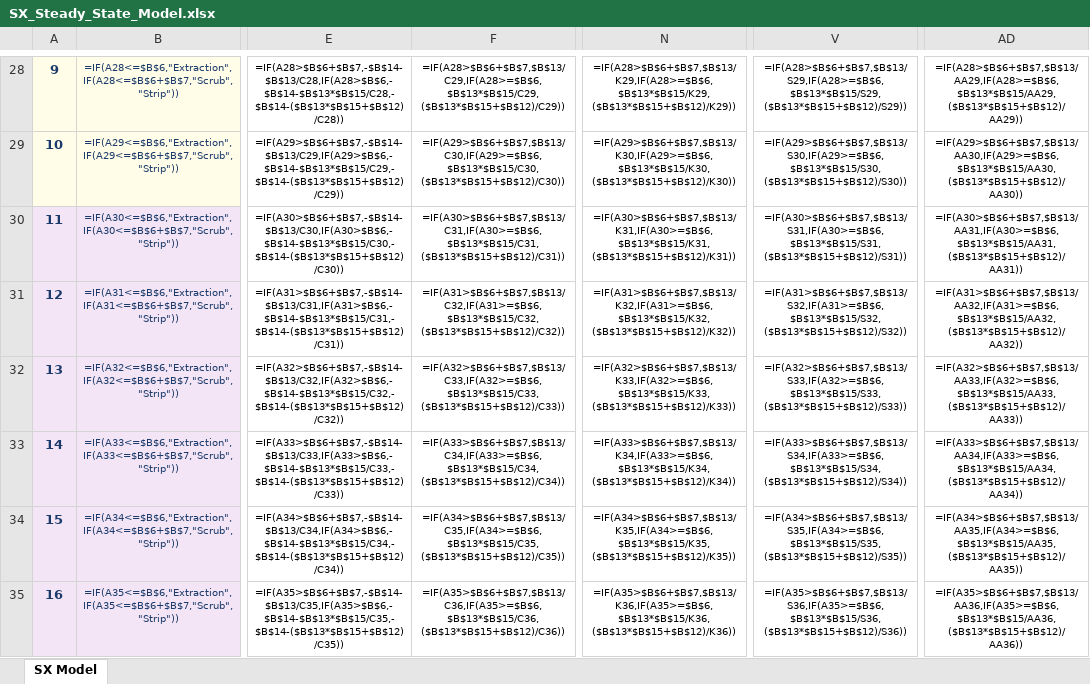
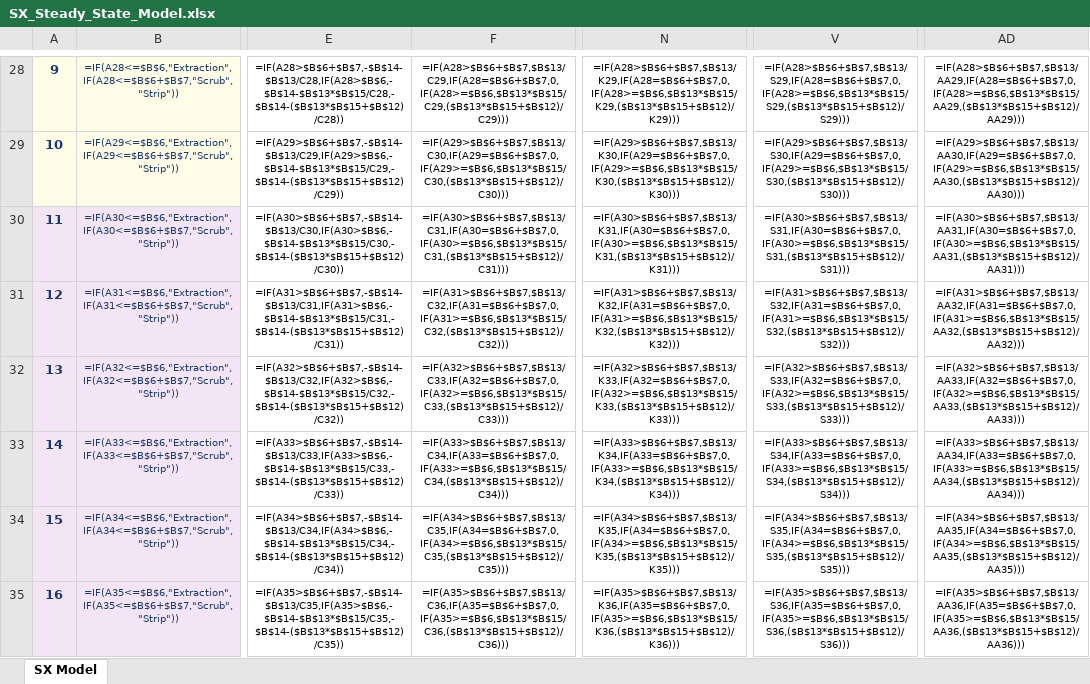
Before and after one commit to kevinredhead11-afk/SX-simulation, an Excel workbook: SX_Steady_State_Model.xlsx, sheet SX Model, drawn as a sheet; only a part is shown, gaps mark what is left out; values as stored, in another font and other column widths than the file's, no borders; formulas without a stored value are shown as written; charts and pictures and conditional formats not drawn; the diff covers the shown part only; the diff names each change by its address in the sheet, - before the commit and + after, or states it on an @@ line.

```diff
--- a/SX_Steady_State_Model.xlsx (sheet SX Model)
+++ b/SX_Steady_State_Model.xlsx (sheet SX Model)
-F28: =IF(A28>$B$6+$B$7,$B$13/C29,IF(A28>=$B$6,$B$13*$B$15/C29,($B$13*$B$15+$B$12)/C29))
+F28: =IF(A28>$B$6+$B$7,$B$13/C29,IF(A28=$B$6+$B$7,0,IF(A28>=$B$6,$B$13*$B$15/C29,($B$13*$B$15+$B$12)/C29)))
-N28: =IF(A28>$B$6+$B$7,$B$13/K29,IF(A28>=$B$6,$B$13*$B$15/K29,($B$13*$B$15+$B$12)/K29))
+N28: =IF(A28>$B$6+$B$7,$B$13/K29,IF(A28=$B$6+$B$7,0,IF(A28>=$B$6,$B$13*$B$15/K29,($B$13*$B$15+$B$12)/K29)))
-V28: =IF(A28>$B$6+$B$7,$B$13/S29,IF(A28>=$B$6,$B$13*$B$15/S29,($B$13*$B$15+$B$12)/S29))
+V28: =IF(A28>$B$6+$B$7,$B$13/S29,IF(A28=$B$6+$B$7,0,IF(A28>=$B$6,$B$13*$B$15/S29,($B$13*$B$15+$B$12)/S29)))
-AD28: =IF(A28>$B$6+$B$7,$B$13/AA29,IF(A28>=$B$6,$B$13*$B$15/AA29,($B$13*$B$15+$B$12)/AA29))
+AD28: =IF(A28>$B$6+$B$7,$B$13/AA29,IF(A28=$B$6+$B$7,0,IF(A28>=$B$6,$B$13*$B$15/AA29,($B$13*$B$15+$B$12)/AA29)))
-F29: =IF(A29>$B$6+$B$7,$B$13/C30,IF(A29>=$B$6,$B$13*$B$15/C30,($B$13*$B$15+$B$12)/C30))
+F29: =IF(A29>$B$6+$B$7,$B$13/C30,IF(A29=$B$6+$B$7,0,IF(A29>=$B$6,$B$13*$B$15/C30,($B$13*$B$15+$B$12)/C30)))
-N29: =IF(A29>$B$6+$B$7,$B$13/K30,IF(A29>=$B$6,$B$13*$B$15/K30,($B$13*$B$15+$B$12)/K30))
+N29: =IF(A29>$B$6+$B$7,$B$13/K30,IF(A29=$B$6+$B$7,0,IF(A29>=$B$6,$B$13*$B$15/K30,($B$13*$B$15+$B$12)/K30)))
-V29: =IF(A29>$B$6+$B$7,$B$13/S30,IF(A29>=$B$6,$B$13*$B$15/S30,($B$13*$B$15+$B$12)/S30))
+V29: =IF(A29>$B$6+$B$7,$B$13/S30,IF(A29=$B$6+$B$7,0,IF(A29>=$B$6,$B$13*$B$15/S30,($B$13*$B$15+$B$12)/S30)))
-AD29: =IF(A29>$B$6+$B$7,$B$13/AA30,IF(A29>=$B$6,$B$13*$B$15/AA30,($B$13*$B$15+$B$12)/AA30))
+AD29: =IF(A29>$B$6+$B$7,$B$13/AA30,IF(A29=$B$6+$B$7,0,IF(A29>=$B$6,$B$13*$B$15/AA30,($B$13*$B$15+$B$12)/AA30)))
-F30: =IF(A30>$B$6+$B$7,$B$13/C31,IF(A30>=$B$6,$B$13*$B$15/C31,($B$13*$B$15+$B$12)/C31))
+F30: =IF(A30>$B$6+$B$7,$B$13/C31,IF(A30=$B$6+$B$7,0,IF(A30>=$B$6,$B$13*$B$15/C31,($B$13*$B$15+$B$12)/C31)))
-N30: =IF(A30>$B$6+$B$7,$B$13/K31,IF(A30>=$B$6,$B$13*$B$15/K31,($B$13*$B$15+$B$12)/K31))
+N30: =IF(A30>$B$6+$B$7,$B$13/K31,IF(A30=$B$6+$B$7,0,IF(A30>=$B$6,$B$13*$B$15/K31,($B$13*$B$15+$B$12)/K31)))
-V30: =IF(A30>$B$6+$B$7,$B$13/S31,IF(A30>=$B$6,$B$13*$B$15/S31,($B$13*$B$15+$B$12)/S31))
+V30: =IF(A30>$B$6+$B$7,$B$13/S31,IF(A30=$B$6+$B$7,0,IF(A30>=$B$6,$B$13*$B$15/S31,($B$13*$B$15+$B$12)/S31)))
-AD30: =IF(A30>$B$6+$B$7,$B$13/AA31,IF(A30>=$B$6,$B$13*$B$15/AA31,($B$13*$B$15+$B$12)/AA31))
+AD30: =IF(A30>$B$6+$B$7,$B$13/AA31,IF(A30=$B$6+$B$7,0,IF(A30>=$B$6,$B$13*$B$15/AA31,($B$13*$B$15+$B$12)/AA31)))
-F31: =IF(A31>$B$6+$B$7,$B$13/C32,IF(A31>=$B$6,$B$13*$B$15/C32,($B$13*$B$15+$B$12)/C32))
+F31: =IF(A31>$B$6+$B$7,$B$13/C32,IF(A31=$B$6+$B$7,0,IF(A31>=$B$6,$B$13*$B$15/C32,($B$13*$B$15+$B$12)/C32)))
-N31: =IF(A31>$B$6+$B$7,$B$13/K32,IF(A31>=$B$6,$B$13*$B$15/K32,($B$13*$B$15+$B$12)/K32))
+N31: =IF(A31>$B$6+$B$7,$B$13/K32,IF(A31=$B$6+$B$7,0,IF(A31>=$B$6,$B$13*$B$15/K32,($B$13*$B$15+$B$12)/K32)))
-V31: =IF(A31>$B$6+$B$7,$B$13/S32,IF(A31>=$B$6,$B$13*$B$15/S32,($B$13*$B$15+$B$12)/S32))
+V31: =IF(A31>$B$6+$B$7,$B$13/S32,IF(A31=$B$6+$B$7,0,IF(A31>=$B$6,$B$13*$B$15/S32,($B$13*$B$15+$B$12)/S32)))
-AD31: =IF(A31>$B$6+$B$7,$B$13/AA32,IF(A31>=$B$6,$B$13*$B$15/AA32,($B$13*$B$15+$B$12)/AA32))
+AD31: =IF(A31>$B$6+$B$7,$B$13/AA32,IF(A31=$B$6+$B$7,0,IF(A31>=$B$6,$B$13*$B$15/AA32,($B$13*$B$15+$B$12)/AA32)))
-F32: =IF(A32>$B$6+$B$7,$B$13/C33,IF(A32>=$B$6,$B$13*$B$15/C33,($B$13*$B$15+$B$12)/C33))
+F32: =IF(A32>$B$6+$B$7,$B$13/C33,IF(A32=$B$6+$B$7,0,IF(A32>=$B$6,$B$13*$B$15/C33,($B$13*$B$15+$B$12)/C33)))
-N32: =IF(A32>$B$6+$B$7,$B$13/K33,IF(A32>=$B$6,$B$13*$B$15/K33,($B$13*$B$15+$B$12)/K33))
+N32: =IF(A32>$B$6+$B$7,$B$13/K33,IF(A32=$B$6+$B$7,0,IF(A32>=$B$6,$B$13*$B$15/K33,($B$13*$B$15+$B$12)/K33)))
-V32: =IF(A32>$B$6+$B$7,$B$13/S33,IF(A32>=$B$6,$B$13*$B$15/S33,($B$13*$B$15+$B$12)/S33))
+V32: =IF(A32>$B$6+$B$7,$B$13/S33,IF(A32=$B$6+$B$7,0,IF(A32>=$B$6,$B$13*$B$15/S33,($B$13*$B$15+$B$12)/S33)))
-AD32: =IF(A32>$B$6+$B$7,$B$13/AA33,IF(A32>=$B$6,$B$13*$B$15/AA33,($B$13*$B$15+$B$12)/AA33))
+AD32: =IF(A32>$B$6+$B$7,$B$13/AA33,IF(A32=$B$6+$B$7,0,IF(A32>=$B$6,$B$13*$B$15/AA33,($B$13*$B$15+$B$12)/AA33)))
-F33: =IF(A33>$B$6+$B$7,$B$13/C34,IF(A33>=$B$6,$B$13*$B$15/C34,($B$13*$B$15+$B$12)/C34))
+F33: =IF(A33>$B$6+$B$7,$B$13/C34,IF(A33=$B$6+$B$7,0,IF(A33>=$B$6,$B$13*$B$15/C34,($B$13*$B$15+$B$12)/C34)))
-N33: =IF(A33>$B$6+$B$7,$B$13/K34,IF(A33>=$B$6,$B$13*$B$15/K34,($B$13*$B$15+$B$12)/K34))
+N33: =IF(A33>$B$6+$B$7,$B$13/K34,IF(A33=$B$6+$B$7,0,IF(A33>=$B$6,$B$13*$B$15/K34,($B$13*$B$15+$B$12)/K34)))
-V33: =IF(A33>$B$6+$B$7,$B$13/S34,IF(A33>=$B$6,$B$13*$B$15/S34,($B$13*$B$15+$B$12)/S34))
+V33: =IF(A33>$B$6+$B$7,$B$13/S34,IF(A33=$B$6+$B$7,0,IF(A33>=$B$6,$B$13*$B$15/S34,($B$13*$B$15+$B$12)/S34)))
-AD33: =IF(A33>$B$6+$B$7,$B$13/AA34,IF(A33>=$B$6,$B$13*$B$15/AA34,($B$13*$B$15+$B$12)/AA34))
+AD33: =IF(A33>$B$6+$B$7,$B$13/AA34,IF(A33=$B$6+$B$7,0,IF(A33>=$B$6,$B$13*$B$15/AA34,($B$13*$B$15+$B$12)/AA34)))
-F34: =IF(A34>$B$6+$B$7,$B$13/C35,IF(A34>=$B$6,$B$13*$B$15/C35,($B$13*$B$15+$B$12)/C35))
+F34: =IF(A34>$B$6+$B$7,$B$13/C35,IF(A34=$B$6+$B$7,0,IF(A34>=$B$6,$B$13*$B$15/C35,($B$13*$B$15+$B$12)/C35)))
-N34: =IF(A34>$B$6+$B$7,$B$13/K35,IF(A34>=$B$6,$B$13*$B$15/K35,($B$13*$B$15+$B$12)/K35))
+N34: =IF(A34>$B$6+$B$7,$B$13/K35,IF(A34=$B$6+$B$7,0,IF(A34>=$B$6,$B$13*$B$15/K35,($B$13*$B$15+$B$12)/K35)))
-V34: =IF(A34>$B$6+$B$7,$B$13/S35,IF(A34>=$B$6,$B$13*$B$15/S35,($B$13*$B$15+$B$12)/S35))
+V34: =IF(A34>$B$6+$B$7,$B$13/S35,IF(A34=$B$6+$B$7,0,IF(A34>=$B$6,$B$13*$B$15/S35,($B$13*$B$15+$B$12)/S35)))
-AD34: =IF(A34>$B$6+$B$7,$B$13/AA35,IF(A34>=$B$6,$B$13*$B$15/AA35,($B$13*$B$15+$B$12)/AA35))
+AD34: =IF(A34>$B$6+$B$7,$B$13/AA35,IF(A34=$B$6+$B$7,0,IF(A34>=$B$6,$B$13*$B$15/AA35,($B$13*$B$15+$B$12)/AA35)))
-F35: =IF(A35>$B$6+$B$7,$B$13/C36,IF(A35>=$B$6,$B$13*$B$15/C36,($B$13*$B$15+$B$12)/C36))
+F35: =IF(A35>$B$6+$B$7,$B$13/C36,IF(A35=$B$6+$B$7,0,IF(A35>=$B$6,$B$13*$B$15/C36,($B$13*$B$15+$B$12)/C36)))
-N35: =IF(A35>$B$6+$B$7,$B$13/K36,IF(A35>=$B$6,$B$13*$B$15/K36,($B$13*$B$15+$B$12)/K36))
+N35: =IF(A35>$B$6+$B$7,$B$13/K36,IF(A35=$B$6+$B$7,0,IF(A35>=$B$6,$B$13*$B$15/K36,($B$13*$B$15+$B$12)/K36)))
-V35: =IF(A35>$B$6+$B$7,$B$13/S36,IF(A35>=$B$6,$B$13*$B$15/S36,($B$13*$B$15+$B$12)/S36))
+V35: =IF(A35>$B$6+$B$7,$B$13/S36,IF(A35=$B$6+$B$7,0,IF(A35>=$B$6,$B$13*$B$15/S36,($B$13*$B$15+$B$12)/S36)))
-AD35: =IF(A35>$B$6+$B$7,$B$13/AA36,IF(A35>=$B$6,$B$13*$B$15/AA36,($B$13*$B$15+$B$12)/AA36))
+AD35: =IF(A35>$B$6+$B$7,$B$13/AA36,IF(A35=$B$6+$B$7,0,IF(A35>=$B$6,$B$13*$B$15/AA36,($B$13*$B$15+$B$12)/AA36)))
```
Also changed, not shown: 64 edited cells elsewhere in this sheet, 1 other file.
